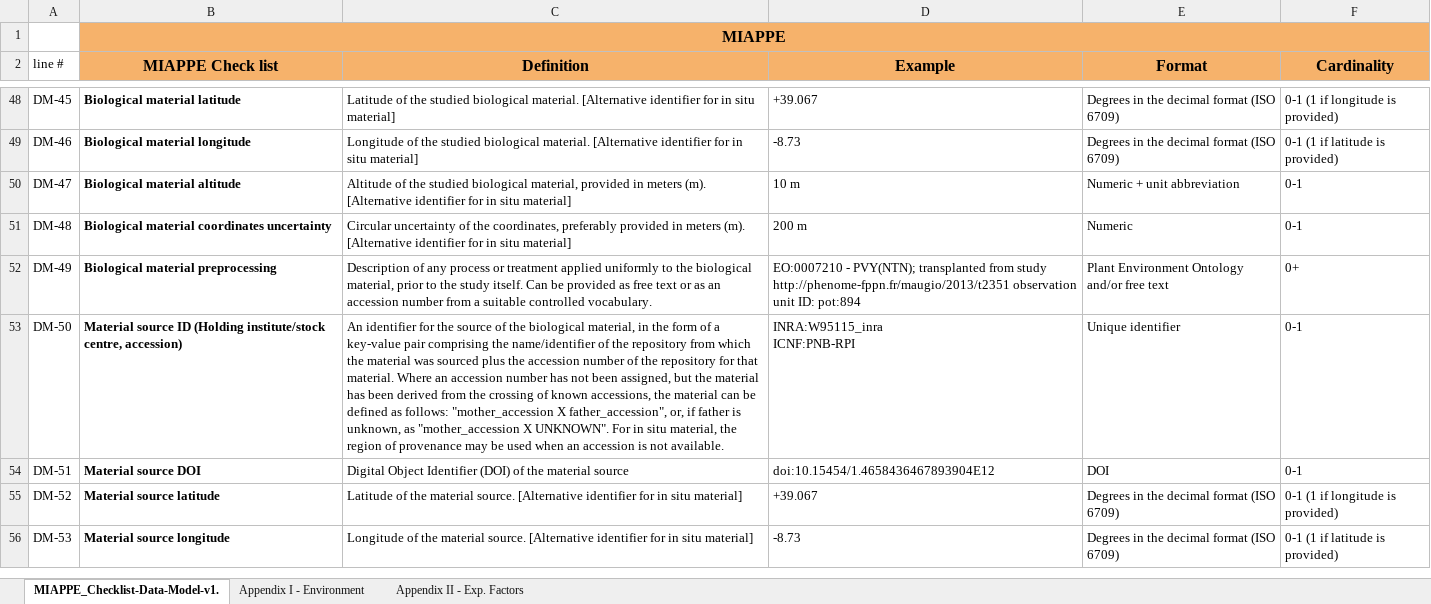
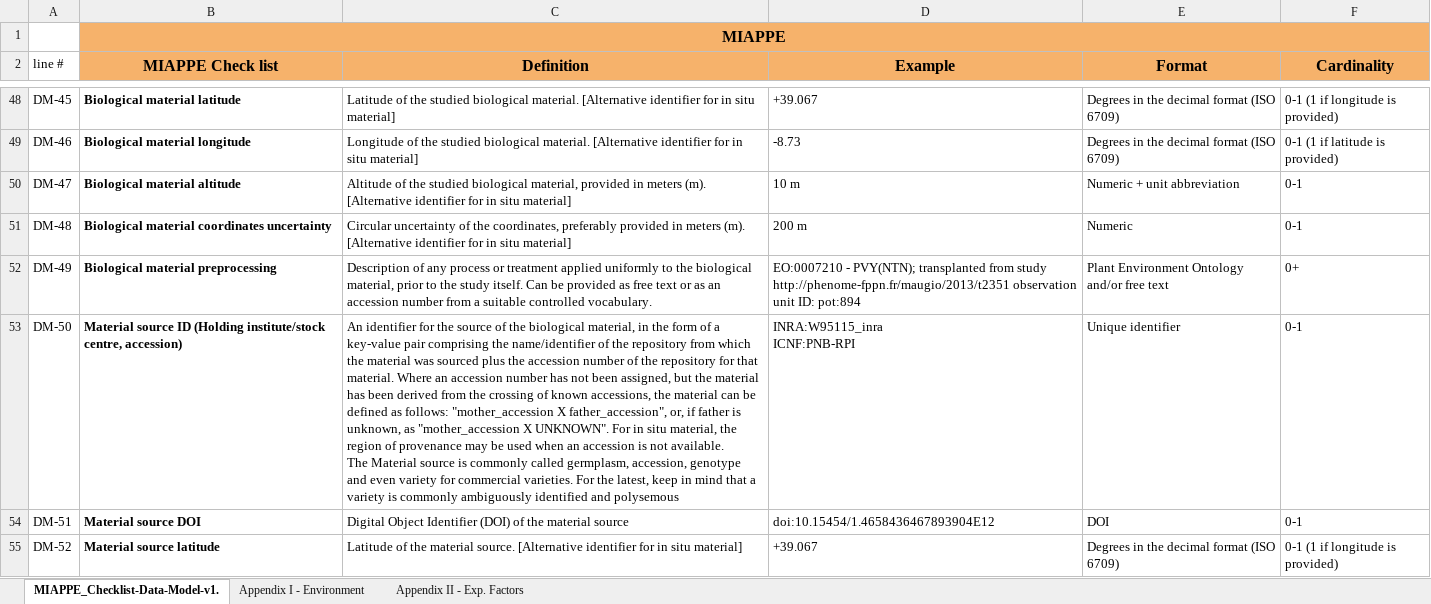
Before and after one commit to MIAPPE/MIAPPE, an Excel workbook: MIAPPE_Checklist-Data-Model-v1.1/MIAPPE_Checklist-Data-Model-v1.1.xlsx, sheet MIAPPE_Checklist-Data-Model-v1., drawn as a sheet; only a part is shown, gaps mark what is left out; the shorter side is filled out with more unchanged rows; values as stored, in another font and other column widths than the file's, no borders; ↵ is a line break in a cell; the diff names each change by its address in the sheet, - before the commit and + after, or states it on an @@ line.

Commit message:
Genotypes can be given in the material ID fields #61

```diff
--- a/MIAPPE_Checklist-Data-Model-v1.1/MIAPPE_Checklist-Data-Model-v1.1.xlsx (sheet MIAPPE_Checklist-Data-Model-v1.)
+++ b/MIAPPE_Checklist-Data-Model-v1.1/MIAPPE_Checklist-Data-Model-v1.1.xlsx (sheet MIAPPE_Checklist-Data-Model-v1.)
-C53 (Definition): …not available.
+C53 (Definition): …not available. ↵ The Material source is commonly called germplasm, accession, genotype and even variety for commercial varieties. For the latest, keep in mind that a variety is commonly ambiguously identified and polysemous
```
Also changed, not shown: 1 other file.
